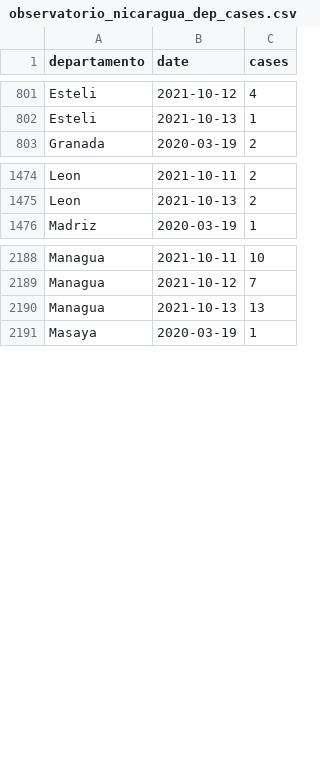
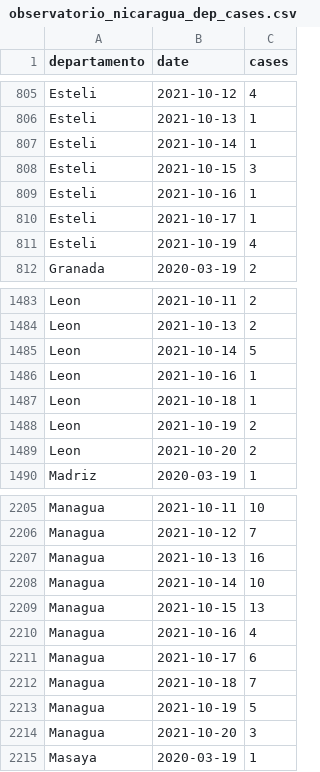
Before and after one commit to RRMaximiliano/covid-shiny-app, a CSV file: scrape/data/final/observatorio_nicaragua_dep_cases.csv, drawn as a sheet; only a part is shown, gaps mark what is left out; the diff covers the shown part only.

```diff
--- a/scrape/data/final/observatorio_nicaragua_dep_cases.csv
+++ b/scrape/data/final/observatorio_nicaragua_dep_cases.csv
@@ -802,2 +806,7 @@ Esteli,2021-10-12,4
 Esteli,2021-10-13,1
+Esteli,2021-10-14,1
+Esteli,2021-10-15,3
+Esteli,2021-10-16,1
+Esteli,2021-10-17,1
+Esteli,2021-10-19,4
 Granada,2020-03-19,2
@@ -1475,2 +1484,7 @@ Leon,2021-10-11,2
 Leon,2021-10-13,2
+Leon,2021-10-14,5
+Leon,2021-10-16,1
+Leon,2021-10-18,1
+Leon,2021-10-19,2
+Leon,2021-10-20,2
 Madriz,2020-03-19,1
@@ -2189,3 +2206,10 @@ Managua,2021-10-11,10
 Managua,2021-10-12,7
-Managua,2021-10-13,13
+Managua,2021-10-13,16
+Managua,2021-10-14,10
+Managua,2021-10-15,13
+Managua,2021-10-16,4
+Managua,2021-10-17,6
+Managua,2021-10-18,7
+Managua,2021-10-19,5
+Managua,2021-10-20,3
 Masaya,2020-03-19,1
```
Also changed, not shown: 16 added rows elsewhere in this file, scrape/data/final/minsa.csv, scrape/data/final/observatorio_nicaragua.csv, 24 other files.
